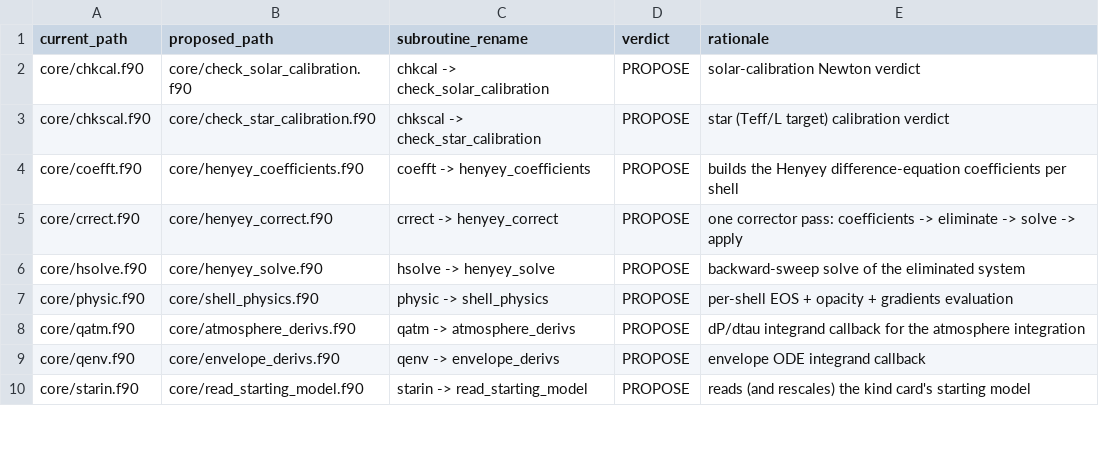
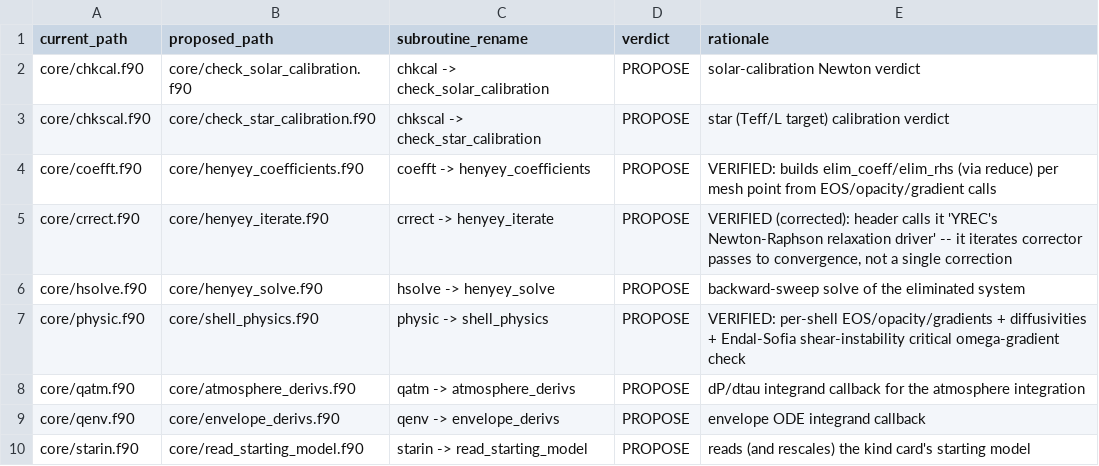
Before and after one commit to parallelpro/yrec, a TSV file: src/defaults/file_rename_map.tsv, drawn as a sheet; only a part is shown; the diff covers the shown part only.

Commit message:
rename map: full code-verification pass; two corrections
Every PROPOSE row checked against the file's actual header/body.
Corrections: crrect is the Newton-Raphson relaxation DRIVER ->
henyey_iterate (not henyey_correct); codiff computes the diffusion
velocity/length scales, NOT composition diffusion ->
diffusion_velocity_scales.

Assisted by Claude

```diff
--- a/src/defaults/file_rename_map.tsv
+++ b/src/defaults/file_rename_map.tsv
@@ -3,6 +3,6 @@ core/chkcal.f90	core/check_solar_calibration.f90	chkcal -> check_solar_calibrati
 core/chkscal.f90	core/check_star_calibration.f90	chkscal -> check_star_calibration	PROPOSE	star (Teff/L target) calibration verdict
-core/coefft.f90	core/henyey_coefficients.f90	coefft -> henyey_coefficients	PROPOSE	builds the Henyey difference-equation coefficients per shell
-core/crrect.f90	core/henyey_correct.f90	crrect -> henyey_correct	PROPOSE	one corrector pass: coefficients -> eliminate -> solve -> apply
+core/coefft.f90	core/henyey_coefficients.f90	coefft -> henyey_coefficients	PROPOSE	VERIFIED: builds elim_coeff/elim_rhs (via reduce) per mesh point from EOS/opacity/gradient calls
+core/crrect.f90	core/henyey_iterate.f90	crrect -> henyey_iterate	PROPOSE	VERIFIED (corrected): header calls it 'YREC's Newton-Raphson relaxation driver' -- it iterates corrector passes to convergence, not a single correction
 core/hsolve.f90	core/henyey_solve.f90	hsolve -> henyey_solve	PROPOSE	backward-sweep solve of the eliminated system
-core/physic.f90	core/shell_physics.f90	physic -> shell_physics	PROPOSE	per-shell EOS + opacity + gradients evaluation
+core/physic.f90	core/shell_physics.f90	physic -> shell_physics	PROPOSE	VERIFIED: per-shell EOS/opacity/gradients + diffusivities + Endal-Sofia shear-instability critical omega-gradient check
 core/qatm.f90	core/atmosphere_derivs.f90	qatm -> atmosphere_derivs	PROPOSE	dP/dtau integrand callback for the atmosphere integration
```
Also changed, not shown: 11 edited cells elsewhere in this file.
